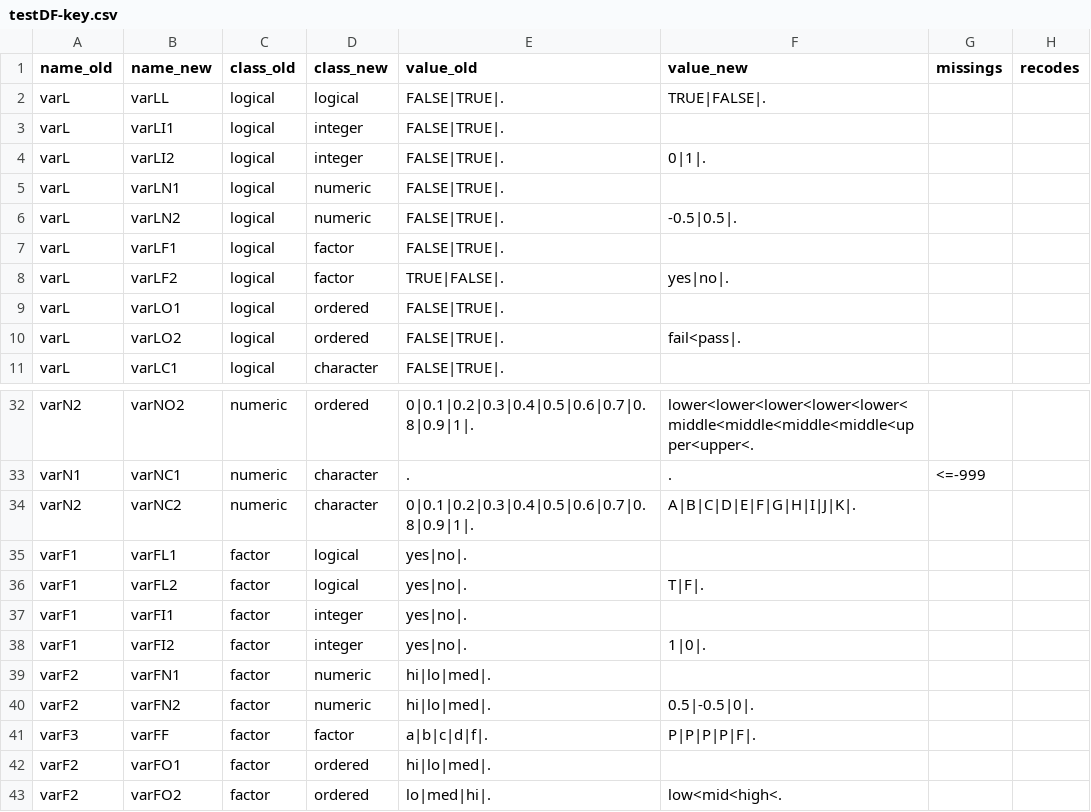
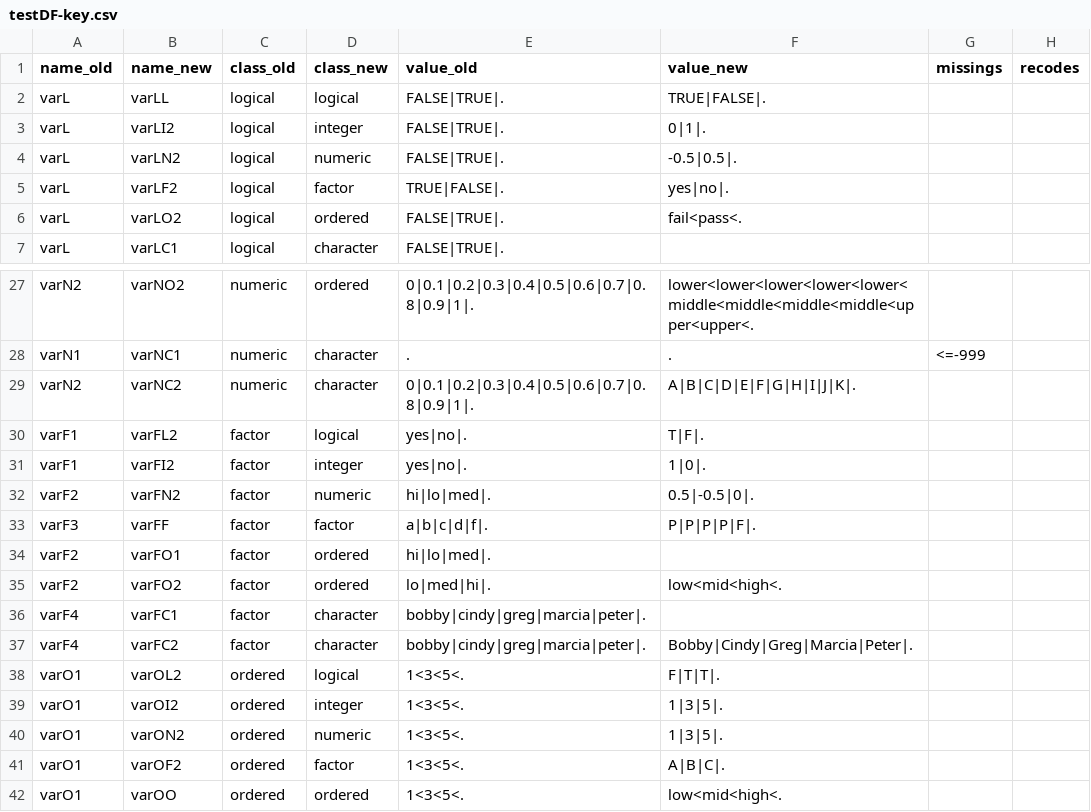
Before and after one commit to pauljohn32/kutils, a CSV file: package/kutils/inst/extdata/testDF-key.csv, drawn as a sheet; only a part is shown, gaps mark what is left out; the shorter side is filled out with more unchanged rows; the diff covers the shown part only.

Commit message:
testDF-key.csv: remove policy-prohibited empty value_new cell cases

```diff
--- a/package/kutils/inst/extdata/testDF-key.csv
+++ b/package/kutils/inst/extdata/testDF-key.csv
@@ -2,10 +2,6 @@ name_old,name_new,class_old,class_new,value_old,value_new,missings,recodes
 varL,varLL,logical,logical,FALSE|TRUE|.,TRUE|FALSE|.,,
-varL,varLI1,logical,integer,FALSE|TRUE|.,,,
 varL,varLI2,logical,integer,FALSE|TRUE|.,0|1|.,,
-varL,varLN1,logical,numeric,FALSE|TRUE|.,,,
 varL,varLN2,logical,numeric,FALSE|TRUE|.,-0.5|0.5|.,,
-varL,varLF1,logical,factor,FALSE|TRUE|.,,,
 varL,varLF2,logical,factor,TRUE|FALSE|.,yes|no|.,,
-varL,varLO1,logical,ordered,FALSE|TRUE|.,,,
-varL,varLO2,logical,ordered,FALSE|TRUE|.,fail<pass|.,,
+varL,varLO2,logical,ordered,FALSE|TRUE|.,fail<pass<.,,
 varL,varLC1,logical,character,FALSE|TRUE|.,,,
@@ -34,7 +29,4 @@ varN1,varNC1,numeric,character,.,.,<=-999,
 varN2,varNC2,numeric,character,0|0.1|0.2|0.3|0.4|0.5|0.6|0.7|0.8|0.9|1|.,A|B|C|D|E|F|G|H|I|J|K|.,,
-varF1,varFL1,factor,logical,yes|no|.,,,
 varF1,varFL2,factor,logical,yes|no|.,T|F|.,,
-varF1,varFI1,factor,integer,yes|no|.,,,
 varF1,varFI2,factor,integer,yes|no|.,1|0|.,,
-varF2,varFN1,factor,numeric,hi|lo|med|.,,,
 varF2,varFN2,factor,numeric,hi|lo|med|.,0.5|-0.5|0|.,,
```
Also changed, not shown: 11 removed rows elsewhere in this file.
